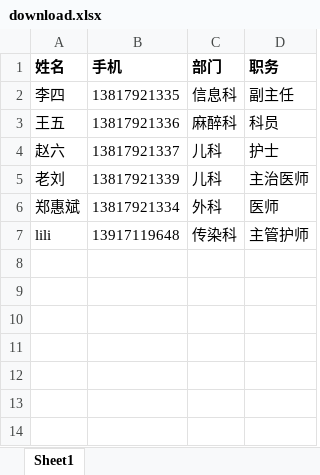
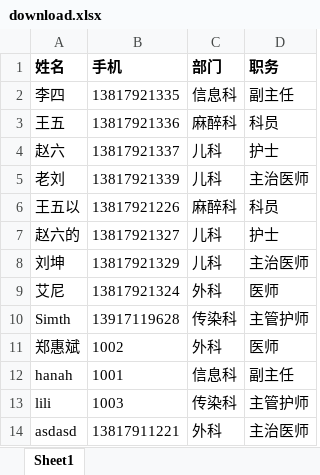
Before and after one commit to sh-switch-it/cod_service, an Excel workbook: download_temp/download.xlsx, sheet Sheet1, drawn as a sheet; values as stored, in another font and other column widths than the file's, no borders; addresses are those after the commit; the diff names each change by its address in the sheet, - before the commit and + after, or states it on an @@ line.

```diff
--- a/download_temp/download.xlsx (sheet Sheet1)
+++ b/download_temp/download.xlsx (sheet Sheet1)
+row 6: 王五以 | 13817921226 | 麻醉科 | 科员
+row 7: 赵六的 | 13817921327 | 儿科 | 护士
+row 8: 刘坤 | 13817921329 | 儿科 | 主治医师
+row 9: 艾尼 | 13817921324 | 外科 | 医师
+row 10: Simth | 13917119628 | 传染科 | 主管护师
-B11 (手机): 13817921334
+B11 (手机): 1002
+row 12: hanah | 1001 | 信息科 | 副主任
-B13 (手机): 13917119648
+B13 (手机): 1003
+row 14: asdasd | 13817911221 | 外科 | 主治医师
```
Also changed, not shown: upload_temp/file.xlsx, 24 other files.
